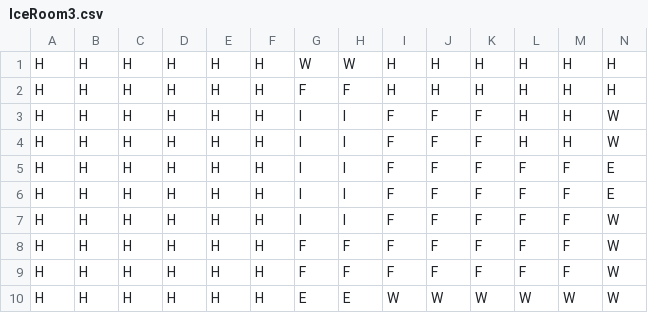
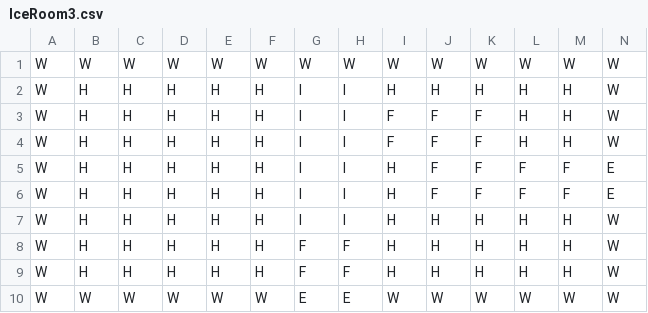
Before and after one commit to deweytyl/Elsewhere, a CSV file: Assets/Maps/IceRooms/IceRoom3.csv, drawn as a sheet.

Commit message:
Finalize ice rooms

```diff
--- a/Assets/Maps/IceRooms/IceRoom3.csv
+++ b/Assets/Maps/IceRooms/IceRoom3.csv
@@ -1,10 +1,10 @@
-H,H,H,H,H,H,W,W,H,H,H,H,H,H
-H,H,H,H,H,H,F,F,H,H,H,H,H,H
-H,H,H,H,H,H,I,I,F,F,F,H,H,W
-H,H,H,H,H,H,I,I,F,F,F,H,H,W
-H,H,H,H,H,H,I,I,F,F,F,F,F,E
-H,H,H,H,H,H,I,I,F,F,F,F,F,E
-H,H,H,H,H,H,I,I,F,F,F,F,F,W
-H,H,H,H,H,H,F,F,F,F,F,F,F,W
-H,H,H,H,H,H,F,F,F,F,F,F,F,W
-H,H,H,H,H,H,E,E,W,W,W,W,W,W
+W,W,W,W,W,W,W,W,W,W,W,W,W,W
+W,H,H,H,H,H,I,I,H,H,H,H,H,W
+W,H,H,H,H,H,I,I,F,F,F,H,H,W
+W,H,H,H,H,H,I,I,F,F,F,H,H,W
+W,H,H,H,H,H,I,I,H,F,F,F,F,E
+W,H,H,H,H,H,I,I,H,F,F,F,F,E
+W,H,H,H,H,H,I,I,H,H,H,H,H,W
+W,H,H,H,H,H,F,F,H,H,H,H,H,W
+W,H,H,H,H,H,F,F,H,H,H,H,H,W
+W,W,W,W,W,W,E,E,W,W,W,W,W,W
```
Also changed, not shown: Assets/Maps/IceRooms/IceRoom6.csv, Assets/Maps/TeleRooms/TeleRoom8.csv, 9 other files.
